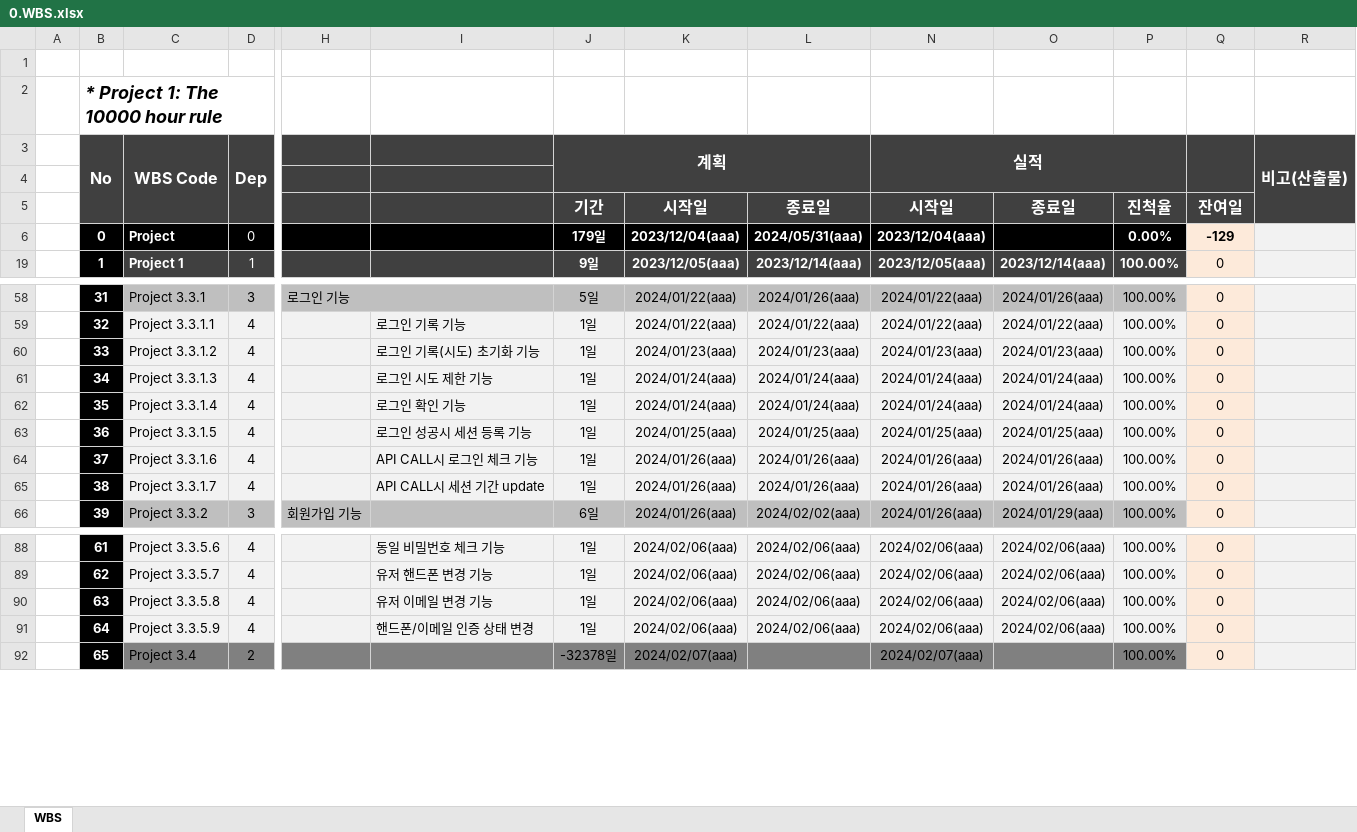
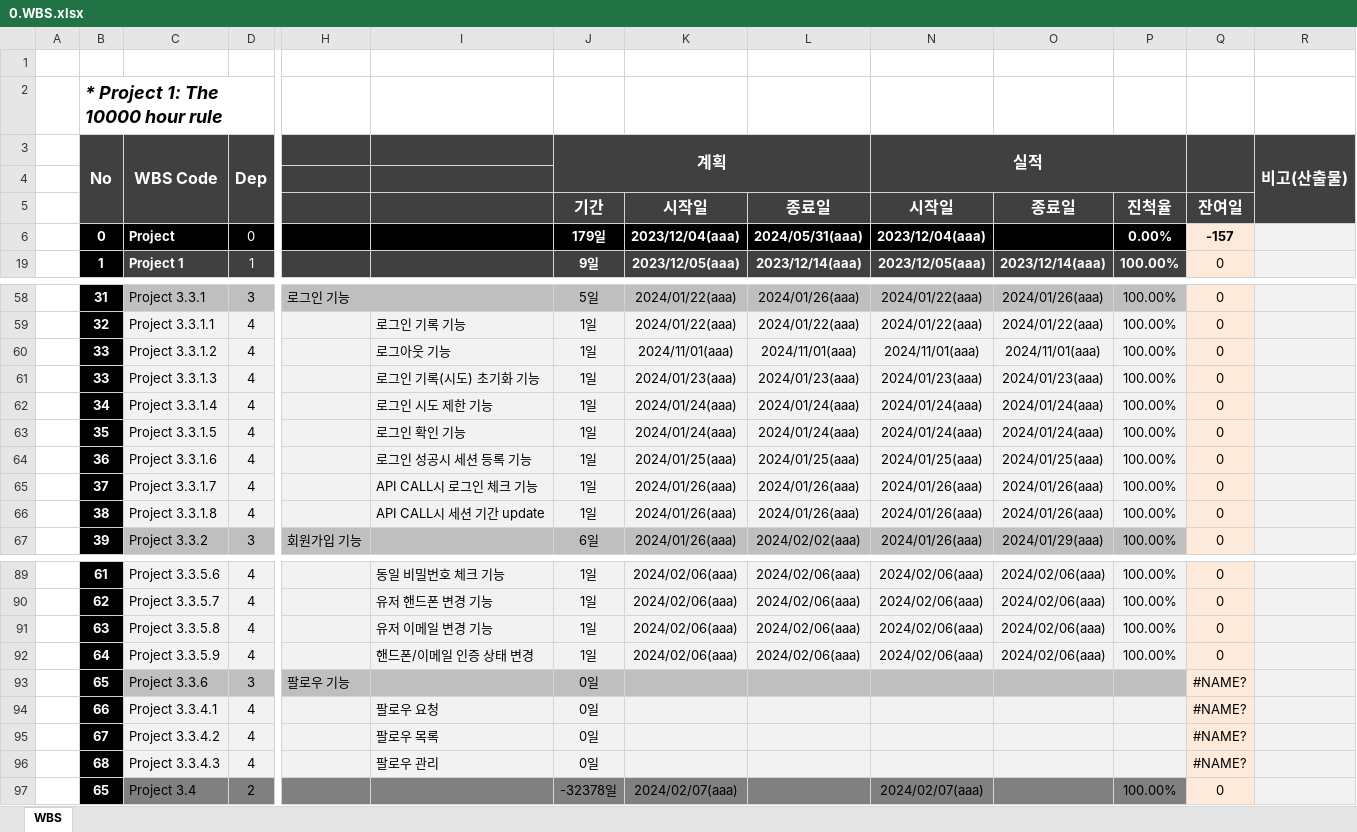
Before and after one commit to dyonyon2/The-10000-Hour-Rule, an Excel workbook: 자료/0.WBS.xlsx, sheet WBS, drawn as a sheet; only a part is shown, gaps mark what is left out; values as stored, in another font and other column widths than the file's, no borders; charts and pictures and conditional formats not drawn; addresses are those after the commit; rows hold the shown columns only; the diff covers the shown part only; the diff names each change by its address in the sheet, - before the commit and + after, or states it on an @@ line.

```diff
--- a/자료/0.WBS.xlsx (sheet WBS)
+++ b/자료/0.WBS.xlsx (sheet WBS)
-Q6: -129
+Q6: -157
+row 60:  | 33 | Project 3.3.1.2 | 4 |  | 로그아웃 기능 | 1일 | 2024/11/01(aaa) | 2024/11/01(aaa) | 2024/11/01(aaa) | 2024/11/01(aaa) | 100.00% | 0
-C61 (WBS Code): Project 3.3.1.2
+C61 (WBS Code): Project 3.3.1.3
-C62 (WBS Code): Project 3.3.1.3
+C62 (WBS Code): Project 3.3.1.4
-C63 (WBS Code): Project 3.3.1.4
+C63 (WBS Code): Project 3.3.1.5
-C64 (WBS Code): Project 3.3.1.5
+C64 (WBS Code): Project 3.3.1.6
-C65 (WBS Code): Project 3.3.1.6
+C65 (WBS Code): Project 3.3.1.7
-C66 (WBS Code): Project 3.3.1.7
+C66 (WBS Code): Project 3.3.1.8
+row 93:  | 65 | Project 3.3.6 | 3 | 팔로우 기능 |  | 0일 |  |  |  |  |  | #NAME?
+row 94:  | 66 | Project 3.3.4.1 | 4 |  | 팔로우 요청 | 0일 |  |  |  |  |  | #NAME?
+row 95:  | 67 | Project 3.3.4.2 | 4 |  | 팔로우 목록 | 0일 |  |  |  |  |  | #NAME?
+row 96:  | 68 | Project 3.3.4.3 | 4 |  | 팔로우 관리 | 0일 |  |  |  |  |  | #NAME?
```
Also changed, not shown: 29 added rows, 1 removed row, 27 edited cells and cell formats elsewhere in this sheet, formulas that keep their value, charts or pictures, 8 other files.
